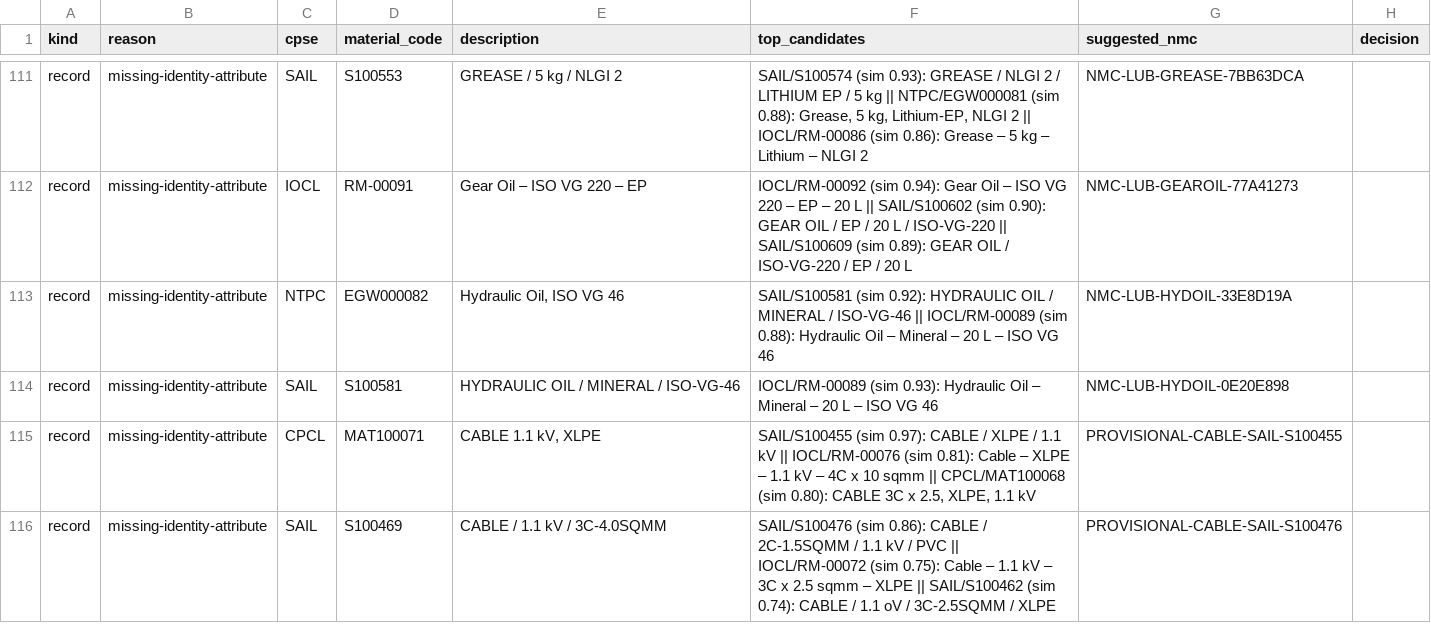
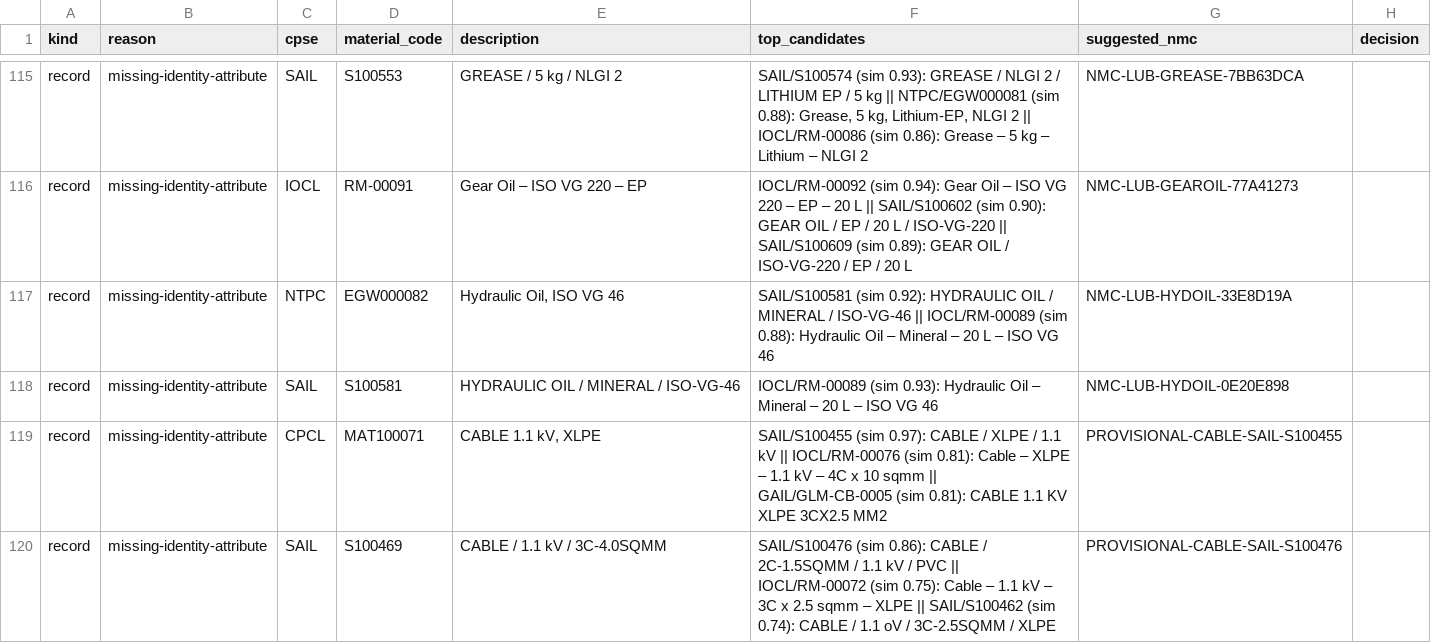
Before and after one commit to Varunsai1930/SIH, a CSV file: outputs/review_queue.csv, drawn as a sheet; only a part is shown, gaps mark what is left out; the diff covers the shown part only.

```diff
--- a/outputs/review_queue.csv
+++ b/outputs/review_queue.csv
@@ -114,3 +118,3 @@ record,missing-identity-attribute,NTPC,EGW000082,"Hydraulic Oil, ISO VG 46",SAIL
 record,missing-identity-attribute,SAIL,S100581,HYDRAULIC OIL / MINERAL / ISO-VG-46,IOCL/RM-00089 (sim 0.93): Hydraulic Oil – Mineral – 20 L – ISO VG 46,NMC-LUB-HYDOIL-0E20E898,
-record,missing-identity-attribute,CPCL,MAT100071,"CABLE 1.1 kV, XLPE","SAIL/S100455 (sim 0.97): CABLE / XLPE / 1.1 kV || IOCL/RM-00076 (sim 0.81): Cable – XLPE – 1.1 kV – 4C x 10 sqmm || CPCL/MAT100068 (sim 0.80): CABLE 3C x 2.5, XLPE, 1.1 kV",PROVISIONAL-CABLE-SAIL-S100455,
+record,missing-identity-attribute,CPCL,MAT100071,"CABLE 1.1 kV, XLPE",SAIL/S100455 (sim 0.97): CABLE / XLPE / 1.1 kV || IOCL/RM-00076 (sim 0.81): Cable – XLPE – 1.1 kV – 4C x 10 sqmm || GAIL/GLM-CB-0005 (sim 0.81): CABLE 1.1 KV XLPE 3CX2.5 MM2,PROVISIONAL-CABLE-SAIL-S100455,
 record,missing-identity-attribute,SAIL,S100469,CABLE / 1.1 kV / 3C-4.0SQMM,SAIL/S100476 (sim 0.86): CABLE / 2C-1.5SQMM / 1.1 kV / PVC || IOCL/RM-00072 (sim 0.75): Cable – 1.1 kV – 3C x 2.5 sqmm – XLPE || SAIL/S100462 (sim 0.74): CABLE / 1.1 oV / 3C-2.5SQMM / XLPE,PROVISIONAL-CABLE-SAIL-S100476,
```
Also changed, not shown: 4 added rows and 7 edited cells elsewhere in this file, outputs/audit_log.csv, outputs/code_mapping.csv, 14 other files.
